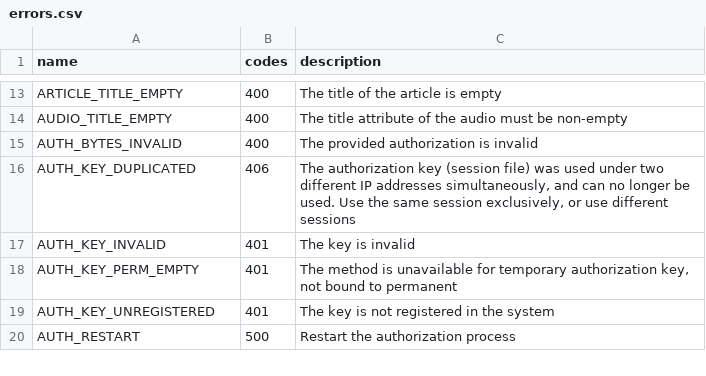
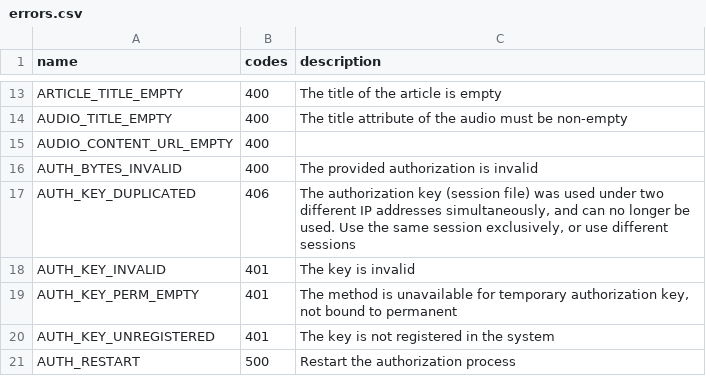
Before and after one commit to LonamiWebs/Telethon, a CSV file: telethon_generator/data/errors.csv, drawn as a sheet; only a part is shown, gaps mark what is left out; the diff names each change by its address in the sheet, - before the commit and + after, or states it on an @@ line.

Commit message:
Update errors.csv

```diff
--- a/telethon_generator/data/errors.csv
+++ b/telethon_generator/data/errors.csv
+row 15: AUDIO_CONTENT_URL_EMPTY | 400
```
